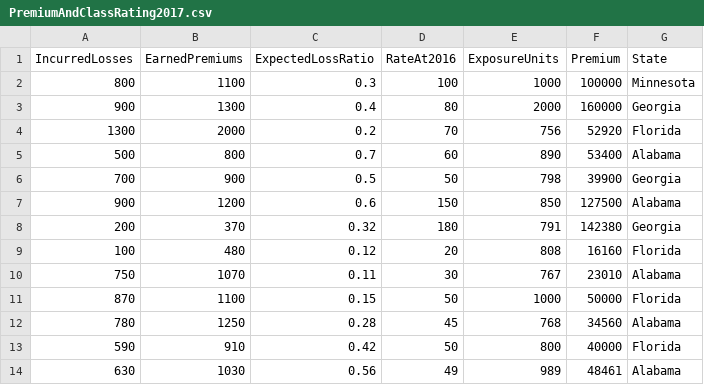
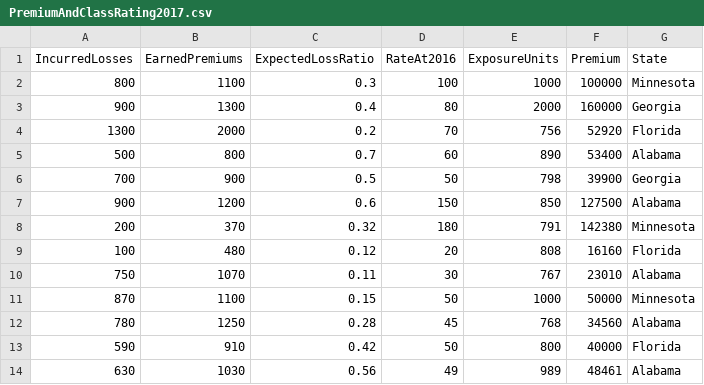
Before and after one commit to kumarandatascience/datasets, a CSV file: insurance_datasets/PremiumAndClassRating2017.csv, drawn as a sheet.

Commit message:
Add files via upload

```diff
--- a/insurance_datasets/PremiumAndClassRating2017.csv
+++ b/insurance_datasets/PremiumAndClassRating2017.csv
@@ -7,6 +7,6 @@ IncurredLosses,EarnedPremiums,ExpectedLossRatio,RateAt2016,ExposureUnits,Premium
 900,1200,0.6,150,850,127500,Alabama
-200,370,0.32,180,791,142380,Georgia
+200,370,0.32,180,791,142380,Minnesota
 100,480,0.12,20,808,16160,Florida
 750,1070,0.11,30,767,23010,Alabama
-870,1100,0.15,50,1000,50000,Florida
+870,1100,0.15,50,1000,50000,Minnesota
 780,1250,0.28,45,768,34560,Alabama
```
